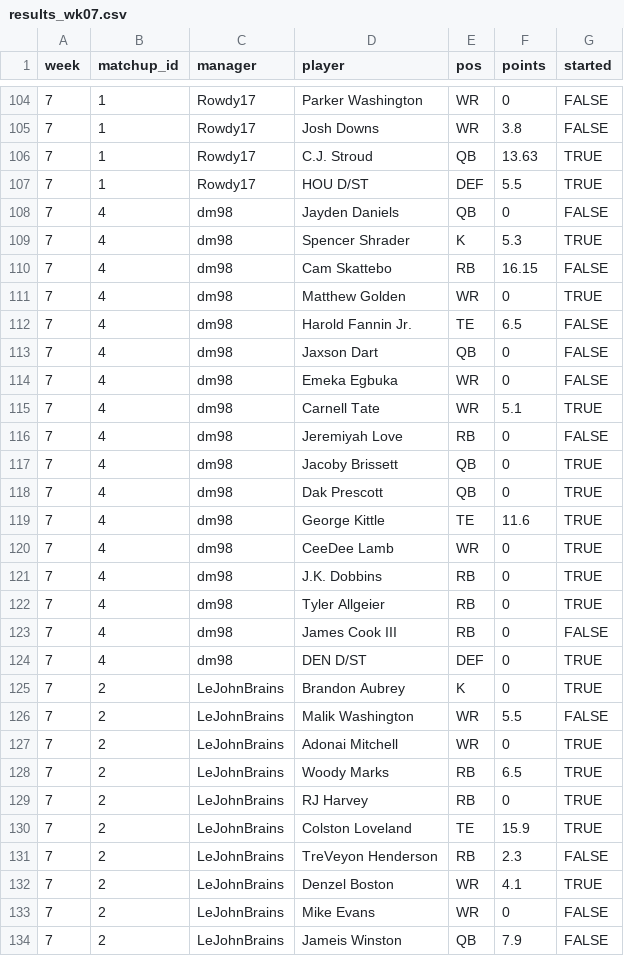
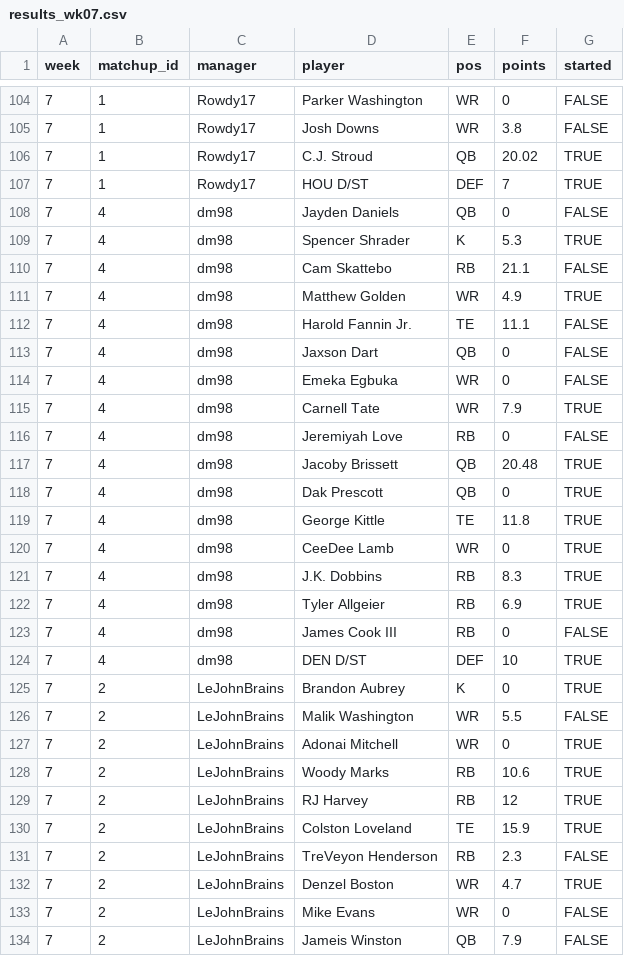
Before and after one commit to mikemartin/fantasy-football-auction-optimizer, a CSV file: data/league/results_wk07.csv, drawn as a sheet; only a part is shown, gaps mark what is left out; the diff covers the shown part only.

```diff
--- a/data/league/results_wk07.csv
+++ b/data/league/results_wk07.csv
@@ -105,21 +105,21 @@ week,matchup_id,manager,player,pos,points,started
 7,1,Rowdy17,Josh Downs,WR,3.8,FALSE
-7,1,Rowdy17,C.J. Stroud,QB,13.63,TRUE
-7,1,Rowdy17,HOU D/ST,DEF,5.5,TRUE
+7,1,Rowdy17,C.J. Stroud,QB,20.02,TRUE
+7,1,Rowdy17,HOU D/ST,DEF,7,TRUE
 7,4,dm98,Jayden Daniels,QB,0,FALSE
 7,4,dm98,Spencer Shrader,K,5.3,TRUE
-7,4,dm98,Cam Skattebo,RB,16.15,FALSE
-7,4,dm98,Matthew Golden,WR,0,TRUE
-7,4,dm98,Harold Fannin Jr.,TE,6.5,FALSE
+7,4,dm98,Cam Skattebo,RB,21.1,FALSE
+7,4,dm98,Matthew Golden,WR,4.9,TRUE
+7,4,dm98,Harold Fannin Jr.,TE,11.1,FALSE
 7,4,dm98,Jaxson Dart,QB,0,FALSE
 7,4,dm98,Emeka Egbuka,WR,0,FALSE
-7,4,dm98,Carnell Tate,WR,5.1,TRUE
+7,4,dm98,Carnell Tate,WR,7.9,TRUE
 7,4,dm98,Jeremiyah Love,RB,0,FALSE
-7,4,dm98,Jacoby Brissett,QB,0,TRUE
+7,4,dm98,Jacoby Brissett,QB,20.48,TRUE
 7,4,dm98,Dak Prescott,QB,0,TRUE
-7,4,dm98,George Kittle,TE,11.6,TRUE
+7,4,dm98,George Kittle,TE,11.8,TRUE
 7,4,dm98,CeeDee Lamb,WR,0,TRUE
-7,4,dm98,J.K. Dobbins,RB,0,TRUE
-7,4,dm98,Tyler Allgeier,RB,0,TRUE
+7,4,dm98,J.K. Dobbins,RB,8.3,TRUE
+7,4,dm98,Tyler Allgeier,RB,6.9,TRUE
 7,4,dm98,James Cook III,RB,0,FALSE
-7,4,dm98,DEN D/ST,DEF,0,TRUE
+7,4,dm98,DEN D/ST,DEF,10,TRUE
 7,2,LeJohnBrains,Brandon Aubrey,K,0,TRUE
@@ -127,7 +127,7 @@ week,matchup_id,manager,player,pos,points,started
 7,2,LeJohnBrains,Adonai Mitchell,WR,0,TRUE
-7,2,LeJohnBrains,Woody Marks,RB,6.5,TRUE
-7,2,LeJohnBrains,RJ Harvey,RB,0,TRUE
+7,2,LeJohnBrains,Woody Marks,RB,10.6,TRUE
+7,2,LeJohnBrains,RJ Harvey,RB,12,TRUE
 7,2,LeJohnBrains,Colston Loveland,TE,15.9,TRUE
 7,2,LeJohnBrains,TreVeyon Henderson,RB,2.3,FALSE
-7,2,LeJohnBrains,Denzel Boston,WR,4.1,TRUE
+7,2,LeJohnBrains,Denzel Boston,WR,4.7,TRUE
 7,2,LeJohnBrains,Mike Evans,WR,0,FALSE
```
Also changed, not shown: 44 edited cells elsewhere in this file, data/league/free_agents.csv, data/league/rosters.csv, 4 other files.
